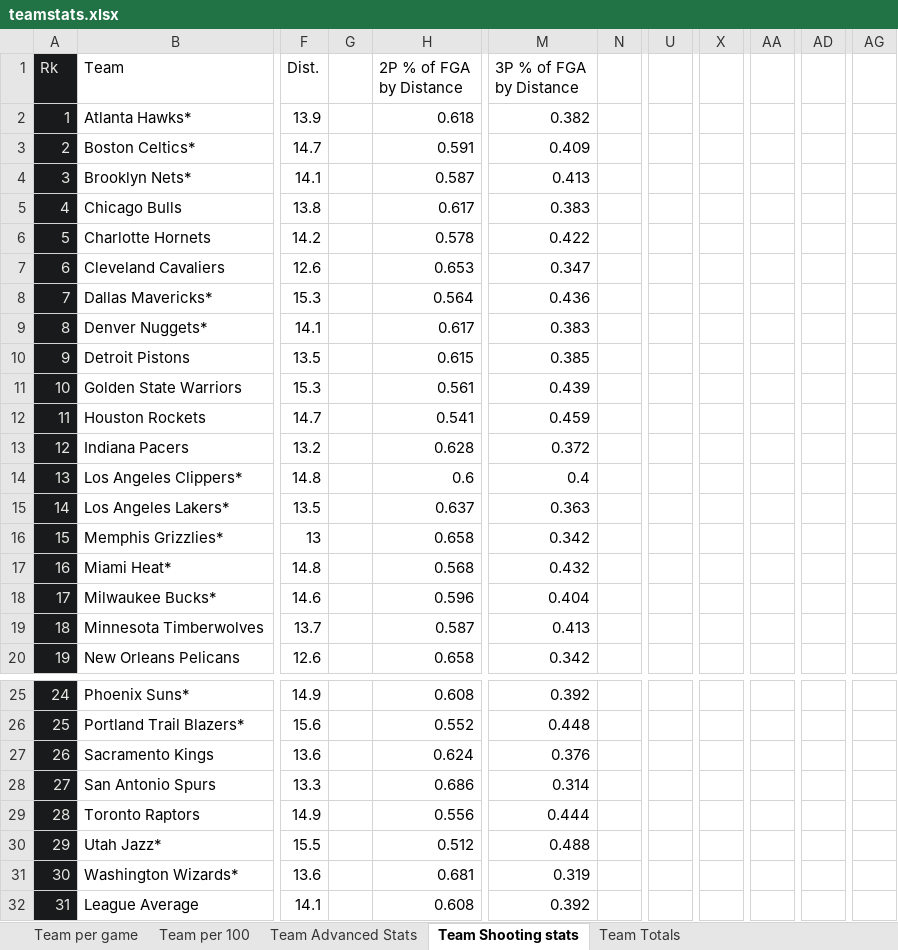
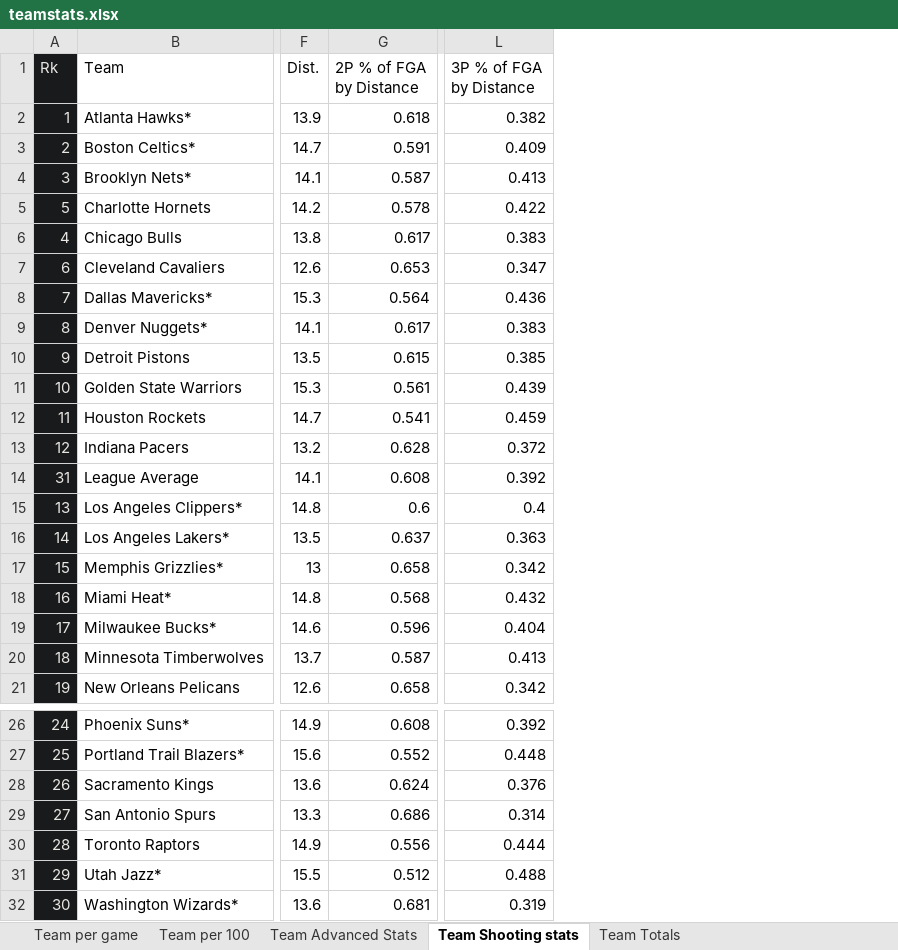
Before and after one commit to pranav2902/nba-2021-viz, an Excel workbook: teamstats.xlsx, sheet Team Shooting stats, drawn as a sheet; only a part is shown, gaps mark what is left out; values as stored, in another font and other column widths than the file's, no borders; removed rows and columns are numbered as before the commit, all else as after; the diff names each change by its address in the sheet, - before the commit and + after, or states it on an @@ line.

```diff
--- a/teamstats.xlsx (sheet Team Shooting stats)
+++ b/teamstats.xlsx (sheet Team Shooting stats)
-column G, empty
-column N, empty
-column U, empty
-column X, empty
-column AA, empty
-column AD, empty
-column AG, empty
@@ row 6 moved to row 5: 5 @@
@@ row 32 moved to row 14: 31 @@
```
Also changed, not shown: sheet Team Totals, sheet Team per 100, sheet Team per game, sheet Team Advanced Stats.
